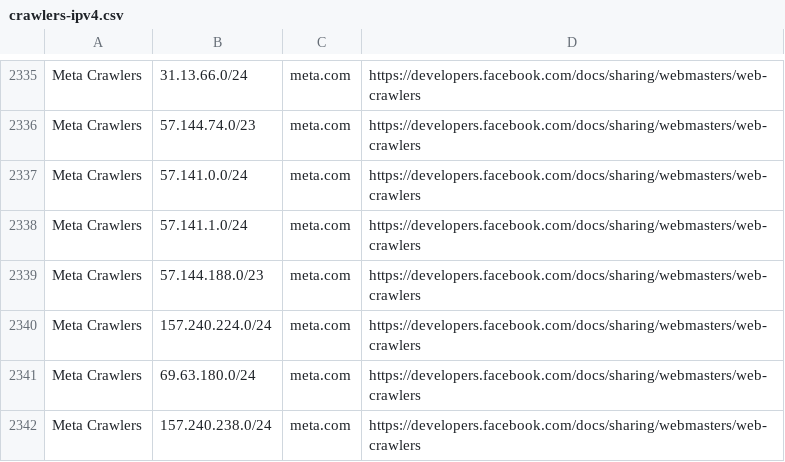
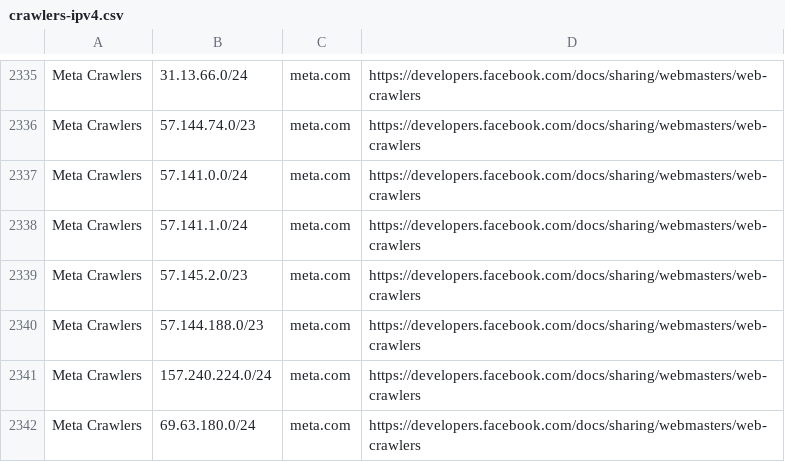
Before and after one commit to hexydec/ip-ranges, a CSV file: output/crawlers-ipv4.csv, drawn as a sheet; only a part is shown, gaps mark what is left out; the shorter side is filled out with more unchanged rows; the diff names each change by its address in the sheet, - before the commit and + after, or states it on an @@ line.

```diff
--- a/output/crawlers-ipv4.csv
+++ b/output/crawlers-ipv4.csv
+row 2339: Meta Crawlers | 57.145.2.0/23 | meta.com | https://developers.facebook.com/docs/sharing/webmasters/web-crawlers
```
Also changed, not shown: output/crawlers-ipv6.csv, output/crawlers.csv, 12 other files.
